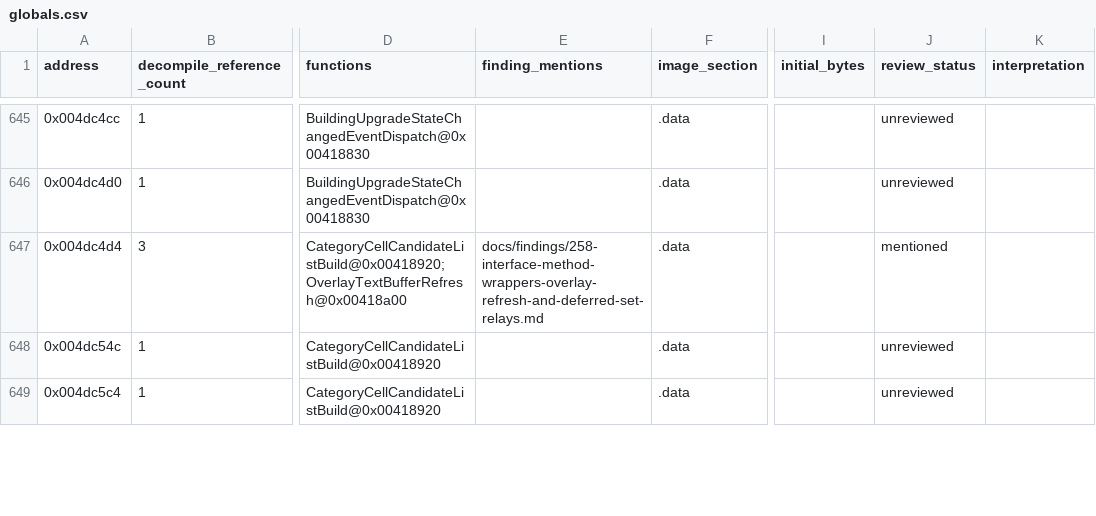
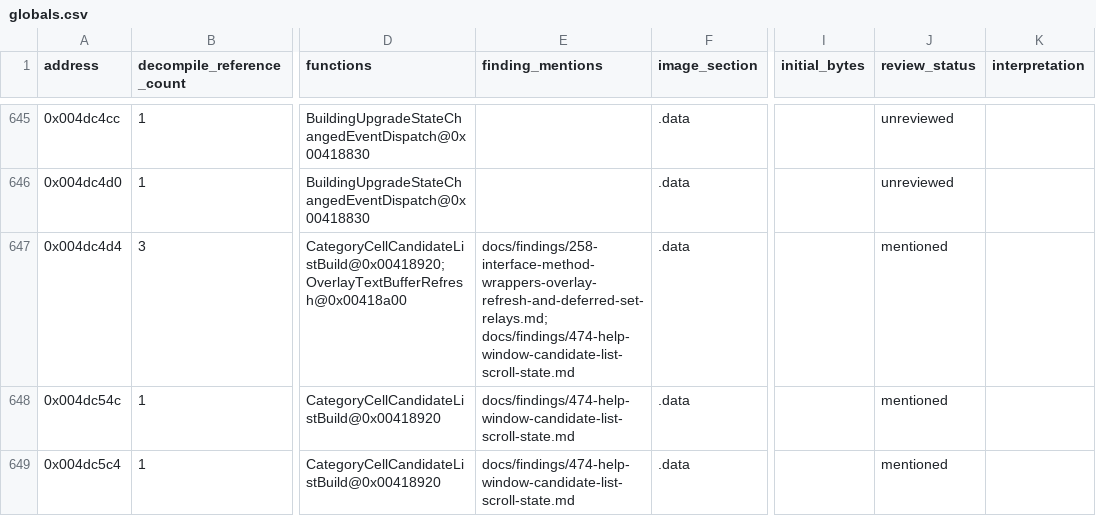
Before and after one commit to robbert229/lrr-portable, a CSV file: docs/dat/globals.csv, drawn as a sheet; only a part is shown, gaps mark what is left out; the diff covers the shown part only; the diff names each change by its address in the sheet, - before the commit and + after, or states it on an @@ line.

Commit message:
docs: map help window candidate scroll globals

```diff
--- a/docs/dat/globals.csv
+++ b/docs/dat/globals.csv
-E647 (finding_mentions): docs/findings/258-interface-method-wrappers-overlay-refresh-and-deferred-set-relays.md
+E647 (finding_mentions): docs/findings/258-interface-method-wrappers-overlay-refresh-and-deferred-set-relays.md; docs/findings/474-help-window-candidate-list-scroll-state.md
-E648:E649 (finding_mentions): (empty)
+E648:E649 (finding_mentions): docs/findings/474-help-window-candidate-list-scroll-state.md
-J648:J649 (review_status): unreviewed
+J648:J649 (review_status): mentioned
```
Also changed, not shown: 15 edited cells elsewhere in this file, docs/dat/annotations.csv, 1 other file.
